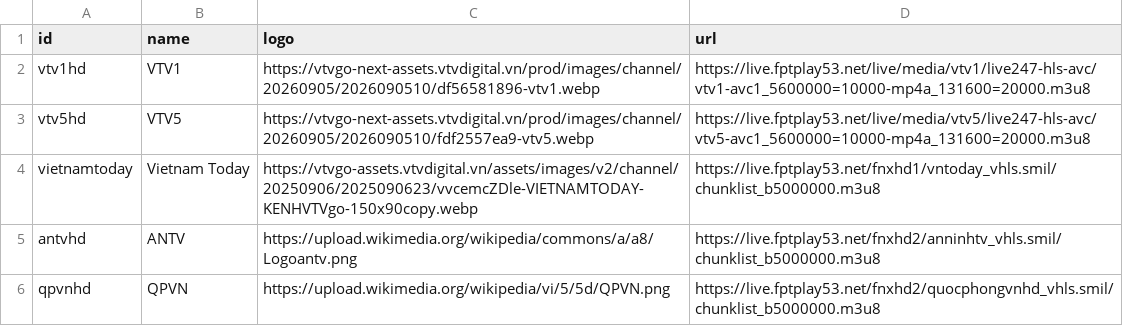
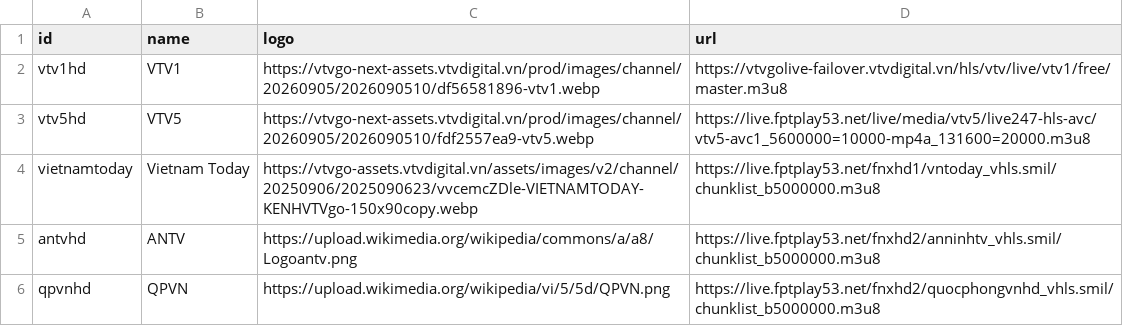
Before and after one commit to ducnt123/tvtools, a CSV file: youtube-live-channels.csv, drawn as a sheet; only a part is shown.

Commit message:
Cập nhật youtube-live-channels.csv từ trang quản trị Stream24

```diff
--- a/youtube-live-channels.csv
+++ b/youtube-live-channels.csv
@@ -1,3 +1,3 @@
 id,name,logo,url
-vtv1hd,VTV1,https://vtvgo-next-assets.vtvdigital.vn/prod/images/channel/20260905/2026090510/df56581896-vtv1.webp,https://live.fptplay53.net/live/media/vtv1/live247-hls-avc/vtv1-avc1_5600000=10000-mp4a_131600=20000.m3u8
+vtv1hd,VTV1,https://vtvgo-next-assets.vtvdigital.vn/prod/images/channel/20260905/2026090510/df56581896-vtv1.webp,https://vtvgolive-failover.vtvdigital.vn/hls/vtv/live/vtv1/free/master.m3u8
 vtv5hd,VTV5,https://vtvgo-next-assets.vtvdigital.vn/prod/images/channel/20260905/2026090510/fdf2557ea9-vtv5.webp,https://live.fptplay53.net/live/media/vtv5/live247-hls-avc/vtv5-avc1_5600000=10000-mp4a_131600=20000.m3u8
```
